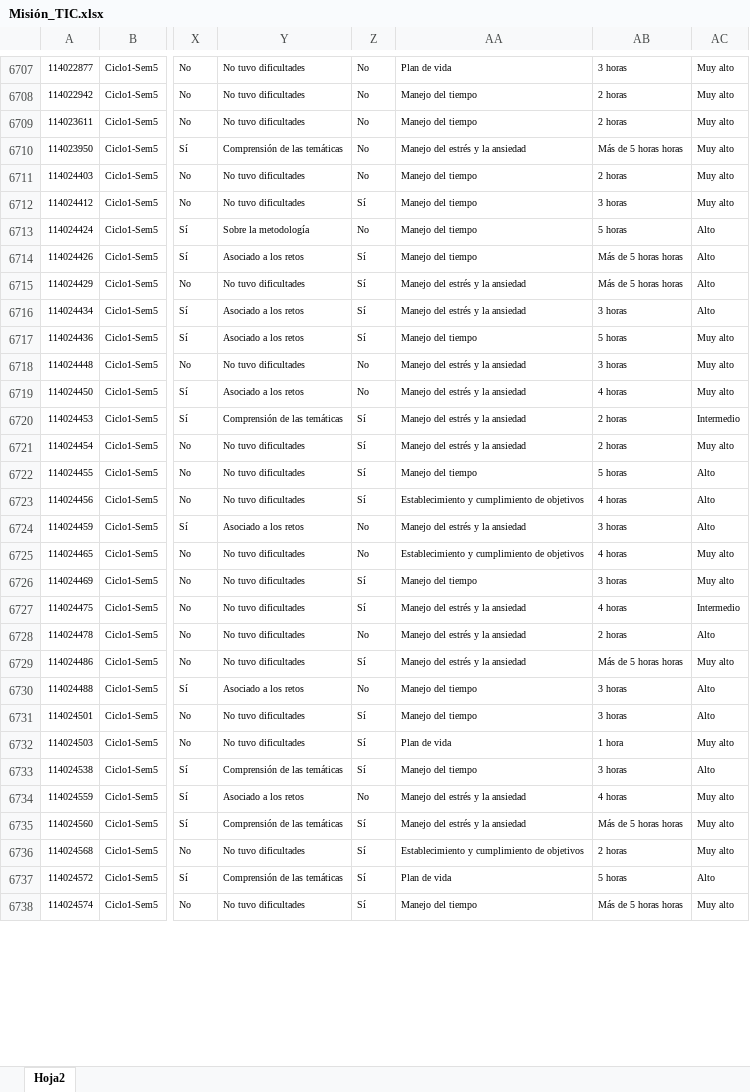
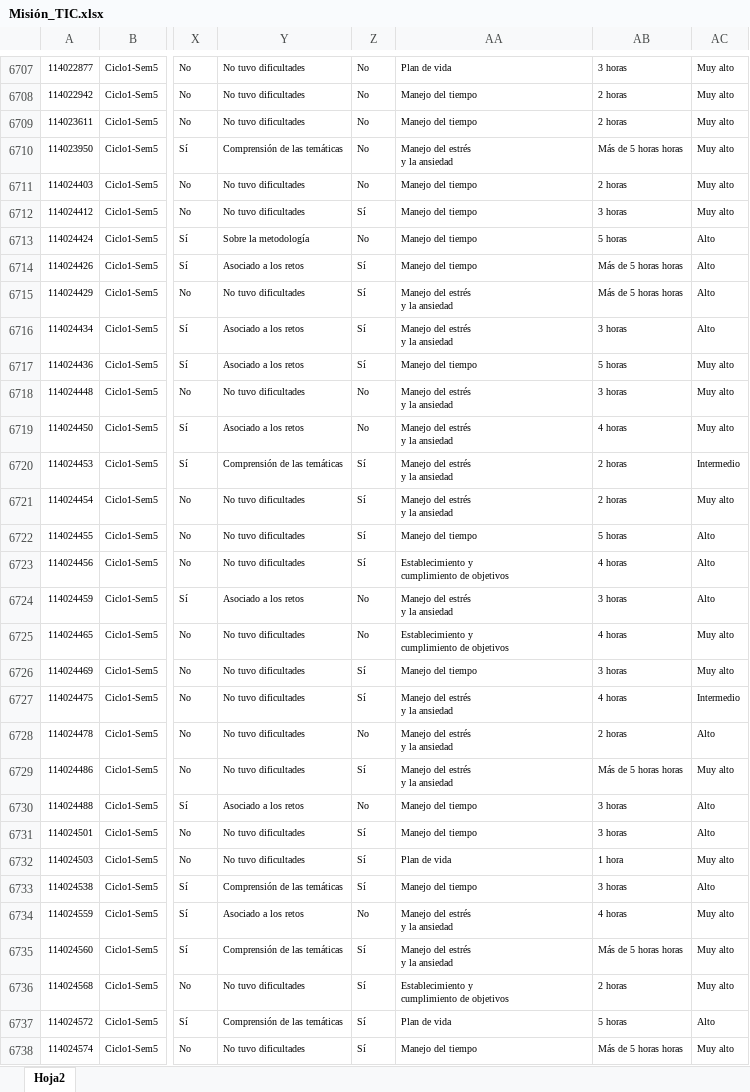
Before and after one commit to mariaf494/MisionTIC, an Excel workbook: Misión_TIC.xlsx, sheet Hoja2, drawn as a sheet; only a part is shown, gaps mark what is left out; values as stored, in another font and other column widths than the file's, no borders; ↵ is a line break in a cell; the diff covers the shown part only; the diff names each change by its address in the sheet, - before the commit and + after, or states it on an @@ line.

Commit message:
ajuste

```diff
--- a/Misión_TIC.xlsx (sheet Hoja2)
+++ b/Misión_TIC.xlsx (sheet Hoja2)
-AA6710: Manejo del estrés y la ansiedad
+AA6710: Manejo del estrés ↵ y la ansiedad
-AA6715:AA6716: Manejo del estrés y la ansiedad
+AA6715:AA6716: Manejo del estrés ↵ y la ansiedad
-AA6718:AA6721: Manejo del estrés y la ansiedad
+AA6718:AA6721: Manejo del estrés ↵ y la ansiedad
-AA6723: Establecimiento y cumplimiento de objetivos
+AA6723: Establecimiento y ↵ cumplimiento de objetivos
-AA6724: Manejo del estrés y la ansiedad
+AA6724: Manejo del estrés ↵ y la ansiedad
-AA6725: Establecimiento y cumplimiento de objetivos
+AA6725: Establecimiento y ↵ cumplimiento de objetivos
-AA6727:AA6729: Manejo del estrés y la ansiedad
+AA6727:AA6729: Manejo del estrés ↵ y la ansiedad
-AA6734:AA6735: Manejo del estrés y la ansiedad
+AA6734:AA6735: Manejo del estrés ↵ y la ansiedad
-AA6736: Establecimiento y cumplimiento de objetivos
+AA6736: Establecimiento y ↵ cumplimiento de objetivos
```
Also changed, not shown: 864 edited cells elsewhere in this sheet.
